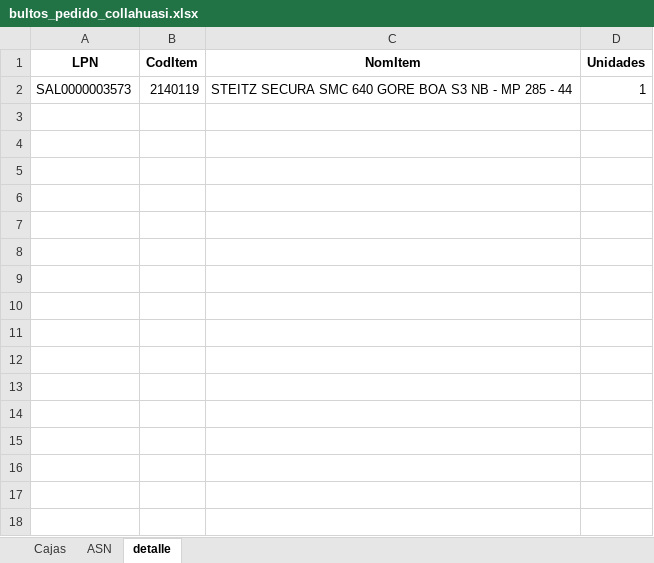
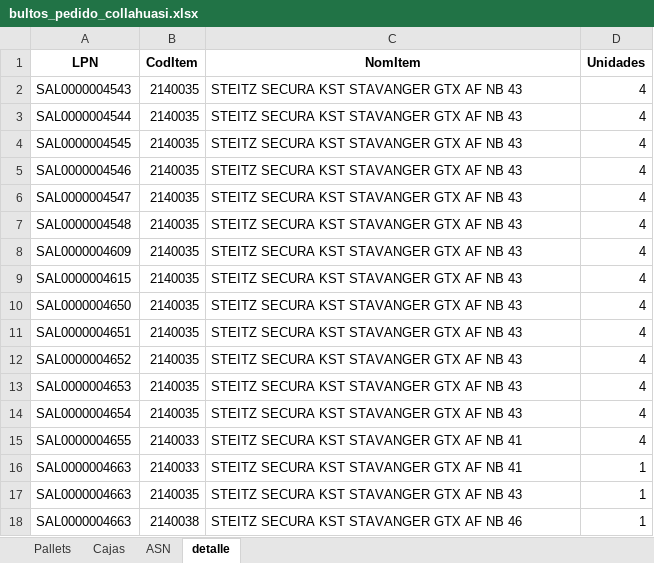
Before and after one commit to NeiTro7752/UpperApp, an Excel workbook: output/bultos_pedido_collahuasi.xlsx, sheet detalle, drawn as a sheet; values as stored, in another font and other column widths than the file's, no borders; removed rows and columns are numbered as before the commit, all else as after; the diff names each change by its address in the sheet, - before the commit and + after, or states it on an @@ line.

```diff
--- a/output/bultos_pedido_collahuasi.xlsx (sheet detalle)
+++ b/output/bultos_pedido_collahuasi.xlsx (sheet detalle)
+sheet tab: Pallets
-row 2: SAL0000003573 | 2140119 | STEITZ SECURA SMC 640 GORE BOA S3 NB - MP 285 - 44 | 1
+row 2: SAL0000004543 | 2140035 | STEITZ SECURA KST STAVANGER GTX AF NB 43 | 4
+row 3: SAL0000004544 | 2140035 | STEITZ SECURA KST STAVANGER GTX AF NB 43 | 4
+row 4: SAL0000004545 | 2140035 | STEITZ SECURA KST STAVANGER GTX AF NB 43 | 4
+row 5: SAL0000004546 | 2140035 | STEITZ SECURA KST STAVANGER GTX AF NB 43 | 4
+row 6: SAL0000004547 | 2140035 | STEITZ SECURA KST STAVANGER GTX AF NB 43 | 4
+row 7: SAL0000004548 | 2140035 | STEITZ SECURA KST STAVANGER GTX AF NB 43 | 4
+row 8: SAL0000004609 | 2140035 | STEITZ SECURA KST STAVANGER GTX AF NB 43 | 4
+row 9: SAL0000004615 | 2140035 | STEITZ SECURA KST STAVANGER GTX AF NB 43 | 4
+row 10: SAL0000004650 | 2140035 | STEITZ SECURA KST STAVANGER GTX AF NB 43 | 4
+row 11: SAL0000004651 | 2140035 | STEITZ SECURA KST STAVANGER GTX AF NB 43 | 4
+row 12: SAL0000004652 | 2140035 | STEITZ SECURA KST STAVANGER GTX AF NB 43 | 4
+row 13: SAL0000004653 | 2140035 | STEITZ SECURA KST STAVANGER GTX AF NB 43 | 4
+row 14: SAL0000004654 | 2140035 | STEITZ SECURA KST STAVANGER GTX AF NB 43 | 4
+row 15: SAL0000004655 | 2140033 | STEITZ SECURA KST STAVANGER GTX AF NB 41 | 4
+row 16: SAL0000004663 | 2140033 | STEITZ SECURA KST STAVANGER GTX AF NB 41 | 1
+row 17: SAL0000004663 | 2140035 | STEITZ SECURA KST STAVANGER GTX AF NB 43 | 1
+row 18: SAL0000004663 | 2140038 | STEITZ SECURA KST STAVANGER GTX AF NB 46 | 1
```
Also changed, not shown: sheet ASN, sheet Cajas, output/JAL/importar tottus.xlsx, output/tottus_resultado.xlsx, 4 other files.
